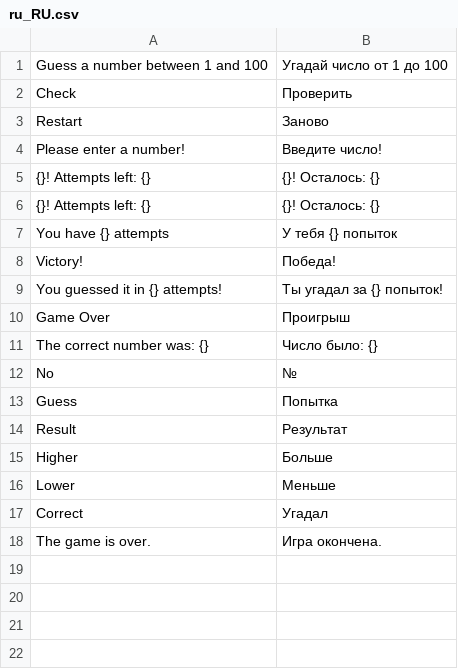
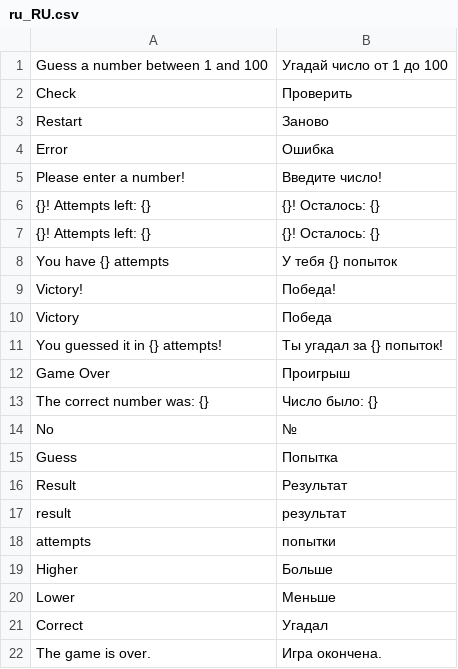
Before and after one commit to VadimSapa/guess_number, a CSV file: i18n/ru_RU.csv, drawn as a sheet; the diff names each change by its address in the sheet, - before the commit and + after, or states it on an @@ line.

Commit message:
Added translations

```diff
--- a/i18n/ru_RU.csv
+++ b/i18n/ru_RU.csv
+row 4: Error | Ошибка
+row 10: Victory | Победа
+row 17: result | результат
+row 18: attempts | попытки
```
Also changed, not shown: 1 other file.
